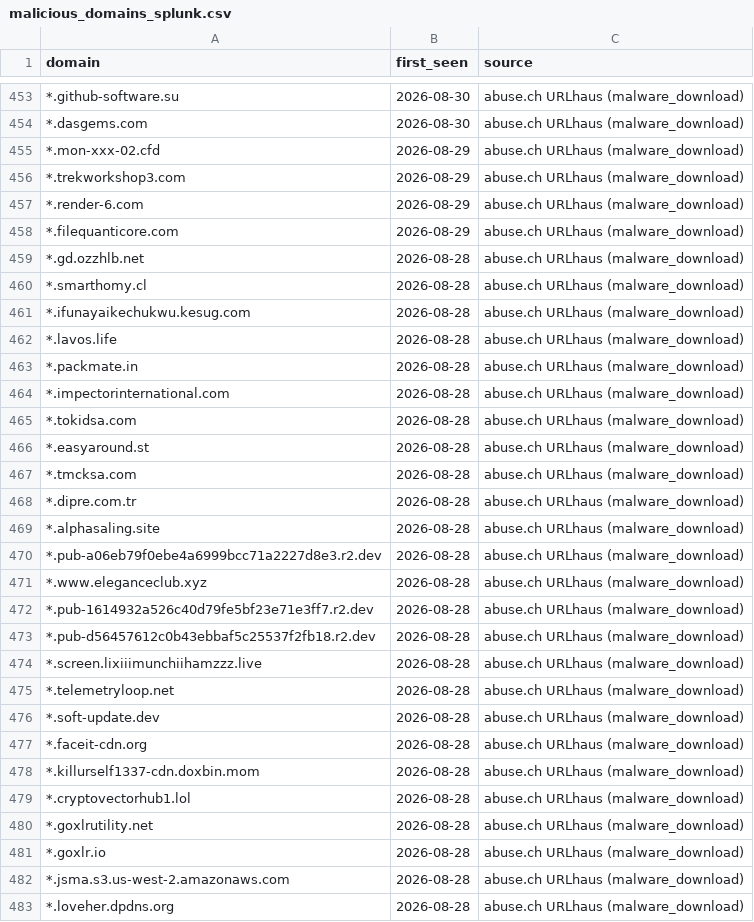
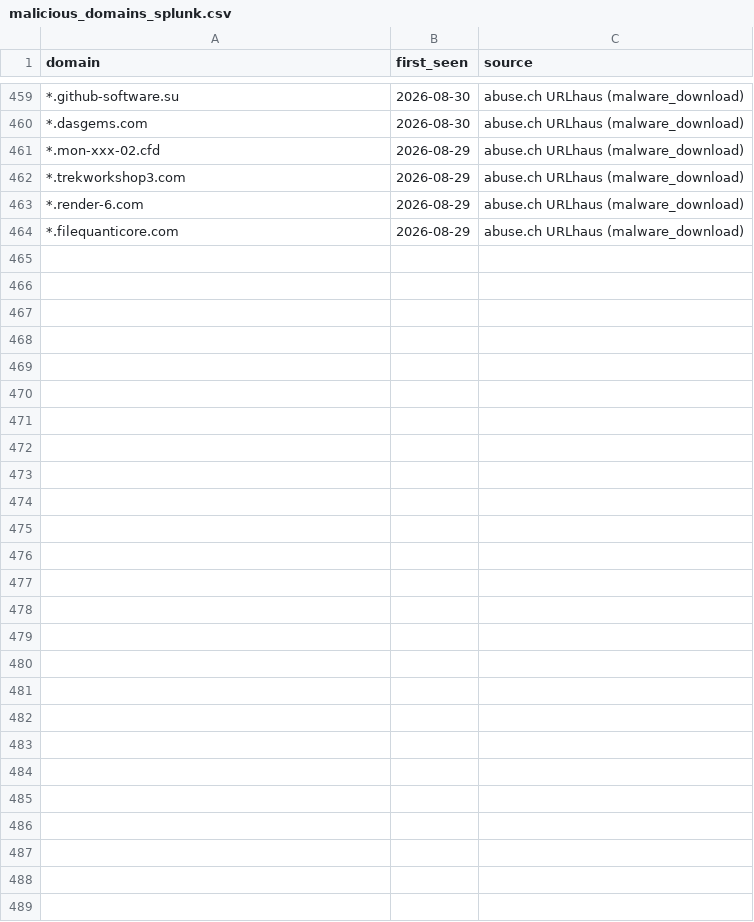
Before and after one commit to antonvikstrom/detection-as-code, a CSV file: lookups/malicious_domains_splunk.csv, drawn as a sheet; only a part is shown, gaps mark what is left out; removed rows and columns are numbered as before the commit, all else as after; the diff covers the shown part only; the diff names each change by its address in the sheet, - before the commit and + after, or states it on an @@ line.

```diff
--- a/lookups/malicious_domains_splunk.csv
+++ b/lookups/malicious_domains_splunk.csv
-row 459: *.gd.ozzhlb.net | 2026-08-28 | abuse.ch URLhaus (malware_download)
-row 460: *.smarthomy.cl | 2026-08-28 | abuse.ch URLhaus (malware_download)
-row 461: *.ifunayaikechukwu.kesug.com | 2026-08-28 | abuse.ch URLhaus (malware_download)
-row 462: *.lavos.life | 2026-08-28 | abuse.ch URLhaus (malware_download)
-row 463: *.packmate.in | 2026-08-28 | abuse.ch URLhaus (malware_download)
-row 464: *.impectorinternational.com | 2026-08-28 | abuse.ch URLhaus (malware_download)
-row 465: *.tokidsa.com | 2026-08-28 | abuse.ch URLhaus (malware_download)
-row 466: *.easyaround.st | 2026-08-28 | abuse.ch URLhaus (malware_download)
-row 467: *.tmcksa.com | 2026-08-28 | abuse.ch URLhaus (malware_download)
-row 468: *.dipre.com.tr | 2026-08-28 | abuse.ch URLhaus (malware_download)
-row 469: *.alphasaling.site | 2026-08-28 | abuse.ch URLhaus (malware_download)
-row 470: *.pub-a06eb79f0ebe4a6999bcc71a2227d8e3.r2.dev | 2026-08-28 | abuse.ch URLhaus (malware_download)
-row 471: *.www.eleganceclub.xyz | 2026-08-28 | abuse.ch URLhaus (malware_download)
-row 472: *.pub-1614932a526c40d79fe5bf23e71e3ff7.r2.dev | 2026-08-28 | abuse.ch URLhaus (malware_download)
-row 473: *.pub-d56457612c0b43ebbaf5c25537f2fb18.r2.dev | 2026-08-28 | abuse.ch URLhaus (malware_download)
-row 474: *.screen.lixiiimunchiihamzzz.live | 2026-08-28 | abuse.ch URLhaus (malware_download)
-row 475: *.telemetryloop.net | 2026-08-28 | abuse.ch URLhaus (malware_download)
-row 476: *.soft-update.dev | 2026-08-28 | abuse.ch URLhaus (malware_download)
-row 477: *.faceit-cdn.org | 2026-08-28 | abuse.ch URLhaus (malware_download)
-row 478: *.killurself1337-cdn.doxbin.mom | 2026-08-28 | abuse.ch URLhaus (malware_download)
-row 479: *.cryptovectorhub1.lol | 2026-08-28 | abuse.ch URLhaus (malware_download)
-row 480: *.goxlrutility.net | 2026-08-28 | abuse.ch URLhaus (malware_download)
-row 481: *.goxlr.io | 2026-08-28 | abuse.ch URLhaus (malware_download)
-row 482: *.jsma.s3.us-west-2.amazonaws.com | 2026-08-28 | abuse.ch URLhaus (malware_download)
-row 483: *.loveher.dpdns.org | 2026-08-28 | abuse.ch URLhaus (malware_download)
```
Also changed, not shown: 8 added rows, 2 removed rows and 2 moved rows elsewhere in this file, lookups/malicious_domains.csv.
